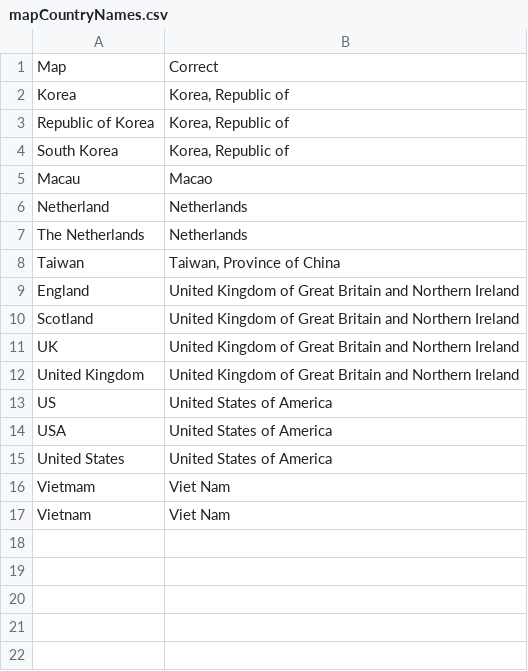
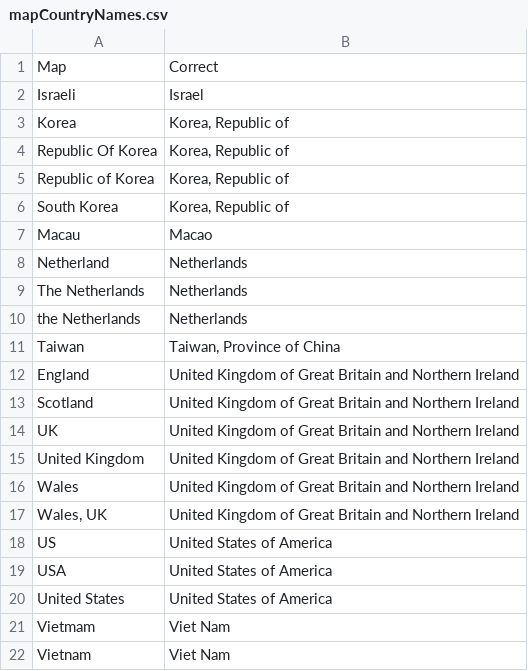
Before and after one commit to sven-mayer/mobilehci-statistics, a CSV file: utils/mapCountryNames.csv, drawn as a sheet; the diff names each change by its address in the sheet, - before the commit and + after, or states it on an @@ line.

```diff
--- a/utils/mapCountryNames.csv
+++ b/utils/mapCountryNames.csv
+row 2: Israeli | Israel
+row 4: Republic Of Korea | Korea, Republic of
+row 10: the Netherlands | Netherlands
+row 16: Wales | United Kingdom of Great Britain and Northern Ireland
+row 17: Wales, UK | United Kingdom of Great Britain and Northern Ireland
```
Also changed, not shown: utils/mapAffiliationDefault.csv, 1 other file.
